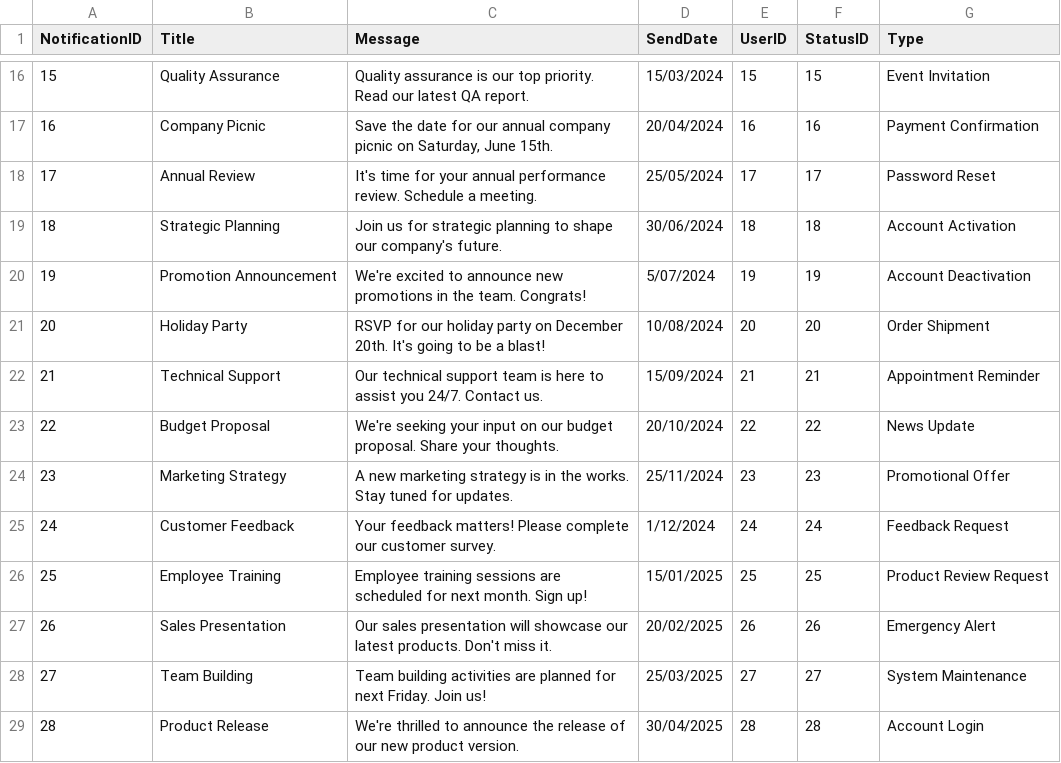
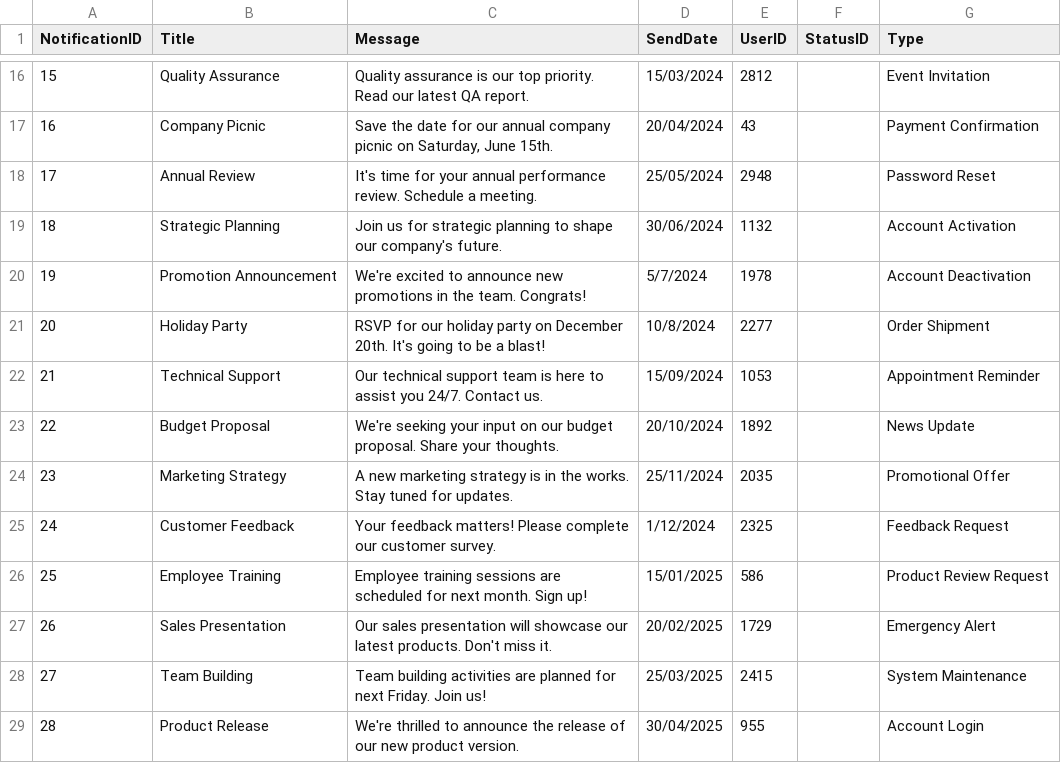
Before and after one commit to trinhquykhang/COS20031, a CSV file: Dummy Data/Notifications.csv, drawn as a sheet; only a part is shown, gaps mark what is left out; the diff covers the shown part only.

```diff
--- a/Dummy Data/Notifications.csv
+++ b/Dummy Data/Notifications.csv
@@ -16,14 +16,14 @@ NotificationID,Title,Message,SendDate,UserID,StatusID,Type
-15,Quality Assurance,Quality assurance is our top priority. Read our latest QA report.,15/03/2024,15,15,Event Invitation
-16,Company Picnic,"Save the date for our annual company picnic on Saturday, June 15th.",20/04/2024,16,16,Payment Confirmation
-17,Annual Review,It's time for your annual performance review. Schedule a meeting.,25/05/2024,17,17,Password Reset
-18,Strategic Planning,Join us for strategic planning to shape our company's future.,30/06/2024,18,18,Account Activation
-19,Promotion Announcement,We're excited to announce new promotions in the team. Congrats!,5/07/2024,19,19,Account Deactivation
-20,Holiday Party,RSVP for our holiday party on December 20th. It's going to be a blast!,10/08/2024,20,20,Order Shipment
-21,Technical Support,Our technical support team is here to assist you 24/7. Contact us.,15/09/2024,21,21,Appointment Reminder
-22,Budget Proposal,We're seeking your input on our budget proposal. Share your thoughts.,20/10/2024,22,22,News Update
-23,Marketing Strategy,A new marketing strategy is in the works. Stay tuned for updates.,25/11/2024,23,23,Promotional Offer
-24,Customer Feedback,Your feedback matters! Please complete our customer survey.,1/12/2024,24,24,Feedback Request
-25,Employee Training,Employee training sessions are scheduled for next month. Sign up!,15/01/2025,25,25,Product Review Request
-26,Sales Presentation,Our sales presentation will showcase our latest products. Don't miss it.,20/02/2025,26,26,Emergency Alert
-27,Team Building,Team building activities are planned for next Friday. Join us!,25/03/2025,27,27,System Maintenance
-28,Product Release,We're thrilled to announce the release of our new product version.,30/04/2025,28,28,Account Login
+15,Quality Assurance,Quality assurance is our top priority. Read our latest QA report.,15/03/2024,2812,,Event Invitation
+16,Company Picnic,"Save the date for our annual company picnic on Saturday, June 15th.",20/04/2024,43,,Payment Confirmation
+17,Annual Review,It's time for your annual performance review. Schedule a meeting.,25/05/2024,2948,,Password Reset
+18,Strategic Planning,Join us for strategic planning to shape our company's future.,30/06/2024,1132,,Account Activation
+19,Promotion Announcement,We're excited to announce new promotions in the team. Congrats!,5/7/2024,1978,,Account Deactivation
+20,Holiday Party,RSVP for our holiday party on December 20th. It's going to be a blast!,10/8/2024,2277,,Order Shipment
+21,Technical Support,Our technical support team is here to assist you 24/7. Contact us.,15/09/2024,1053,,Appointment Reminder
+22,Budget Proposal,We're seeking your input on our budget proposal. Share your thoughts.,20/10/2024,1892,,News Update
+23,Marketing Strategy,A new marketing strategy is in the works. Stay tuned for updates.,25/11/2024,2035,,Promotional Offer
+24,Customer Feedback,Your feedback matters! Please complete our customer survey.,1/12/2024,2325,,Feedback Request
+25,Employee Training,Employee training sessions are scheduled for next month. Sign up!,15/01/2025,586,,Product Review Request
+26,Sales Presentation,Our sales presentation will showcase our latest products. Don't miss it.,20/02/2025,1729,,Emergency Alert
+27,Team Building,Team building activities are planned for next Friday. Join us!,25/03/2025,2415,,System Maintenance
+28,Product Release,We're thrilled to announce the release of our new product version.,30/04/2025,955,,Account Login
```
Also changed, not shown: 38 edited cells elsewhere in this file, Dummy Data/Orders.csv, Dummy Data/Payments.csv, 1 other file.
